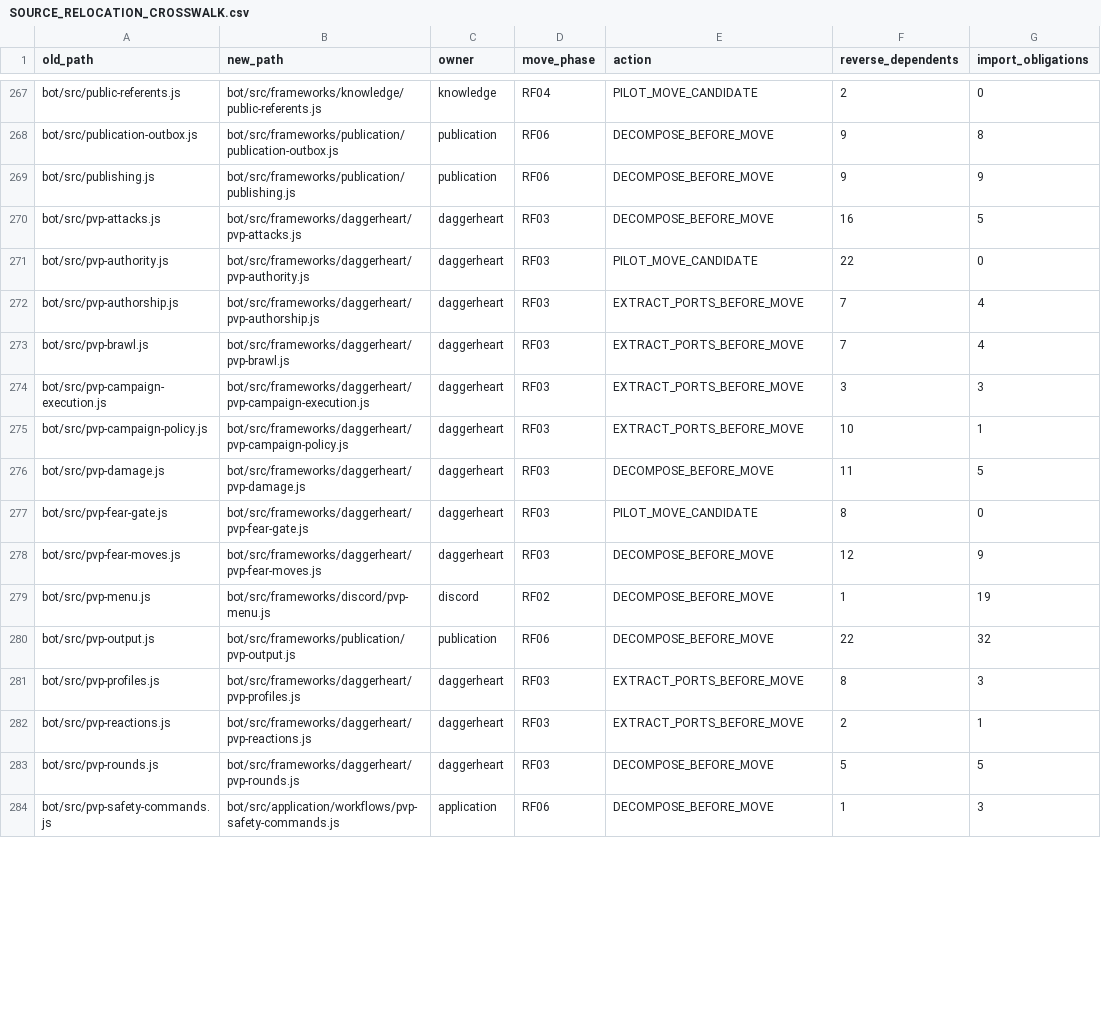
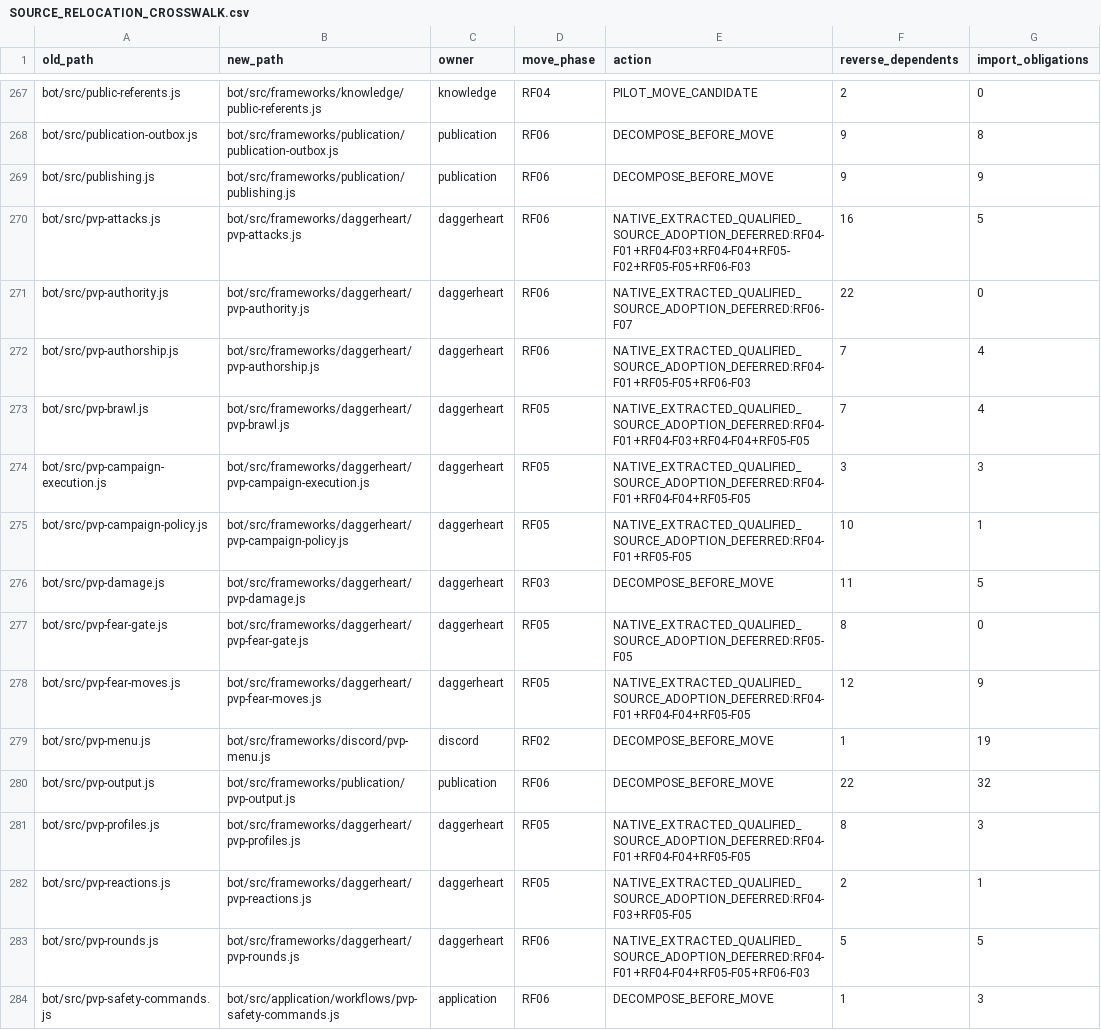
Before and after one commit to KeshireTheChaotic/Veiled_City, a CSV file: docs/Implementation_Plans/Framework_Refactor/SOURCE_RELOCATION_CROSSWALK.csv, drawn as a sheet; only a part is shown, gaps mark what is left out; the diff covers the shown part only.

Commit message:
RF03 close scoped native correction with exact future source obligations

```diff
--- a/docs/Implementation_Plans/Framework_Refactor/SOURCE_RELOCATION_CROSSWALK.csv
+++ b/docs/Implementation_Plans/Framework_Refactor/SOURCE_RELOCATION_CROSSWALK.csv
@@ -269,16 +269,16 @@ old_path,new_path,owner,move_phase,action,reverse_dependents,import_obligations
 "bot/src/publishing.js","bot/src/frameworks/publication/publishing.js","publication","RF06","DECOMPOSE_BEFORE_MOVE","9","9"
-"bot/src/pvp-attacks.js","bot/src/frameworks/daggerheart/pvp-attacks.js","daggerheart","RF03","DECOMPOSE_BEFORE_MOVE","16","5"
-"bot/src/pvp-authority.js","bot/src/frameworks/daggerheart/pvp-authority.js","daggerheart","RF03","PILOT_MOVE_CANDIDATE","22","0"
-"bot/src/pvp-authorship.js","bot/src/frameworks/daggerheart/pvp-authorship.js","daggerheart","RF03","EXTRACT_PORTS_BEFORE_MOVE","7","4"
-"bot/src/pvp-brawl.js","bot/src/frameworks/daggerheart/pvp-brawl.js","daggerheart","RF03","EXTRACT_PORTS_BEFORE_MOVE","7","4"
-"bot/src/pvp-campaign-execution.js","bot/src/frameworks/daggerheart/pvp-campaign-execution.js","daggerheart","RF03","EXTRACT_PORTS_BEFORE_MOVE","3","3"
-"bot/src/pvp-campaign-policy.js","bot/src/frameworks/daggerheart/pvp-campaign-policy.js","daggerheart","RF03","EXTRACT_PORTS_BEFORE_MOVE","10","1"
+"bot/src/pvp-attacks.js","bot/src/frameworks/daggerheart/pvp-attacks.js","daggerheart","RF06","NATIVE_EXTRACTED_QUALIFIED_SOURCE_ADOPTION_DEFERRED:RF04-F01+RF04-F03+RF04-F04+RF05-F02+RF05-F05+RF06-F03","16","5"
+"bot/src/pvp-authority.js","bot/src/frameworks/daggerheart/pvp-authority.js","daggerheart","RF06","NATIVE_EXTRACTED_QUALIFIED_SOURCE_ADOPTION_DEFERRED:RF06-F07","22","0"
+"bot/src/pvp-authorship.js","bot/src/frameworks/daggerheart/pvp-authorship.js","daggerheart","RF06","NATIVE_EXTRACTED_QUALIFIED_SOURCE_ADOPTION_DEFERRED:RF04-F01+RF05-F05+RF06-F03","7","4"
+"bot/src/pvp-brawl.js","bot/src/frameworks/daggerheart/pvp-brawl.js","daggerheart","RF05","NATIVE_EXTRACTED_QUALIFIED_SOURCE_ADOPTION_DEFERRED:RF04-F01+RF04-F03+RF04-F04+RF05-F05","7","4"
+"bot/src/pvp-campaign-execution.js","bot/src/frameworks/daggerheart/pvp-campaign-execution.js","daggerheart","RF05","NATIVE_EXTRACTED_QUALIFIED_SOURCE_ADOPTION_DEFERRED:RF04-F01+RF04-F04+RF05-F05","3","3"
+"bot/src/pvp-campaign-policy.js","bot/src/frameworks/daggerheart/pvp-campaign-policy.js","daggerheart","RF05","NATIVE_EXTRACTED_QUALIFIED_SOURCE_ADOPTION_DEFERRED:RF04-F01+RF05-F05","10","1"
 "bot/src/pvp-damage.js","bot/src/frameworks/daggerheart/pvp-damage.js","daggerheart","RF03","DECOMPOSE_BEFORE_MOVE","11","5"
-"bot/src/pvp-fear-gate.js","bot/src/frameworks/daggerheart/pvp-fear-gate.js","daggerheart","RF03","PILOT_MOVE_CANDIDATE","8","0"
-"bot/src/pvp-fear-moves.js","bot/src/frameworks/daggerheart/pvp-fear-moves.js","daggerheart","RF03","DECOMPOSE_BEFORE_MOVE","12","9"
+"bot/src/pvp-fear-gate.js","bot/src/frameworks/daggerheart/pvp-fear-gate.js","daggerheart","RF05","NATIVE_EXTRACTED_QUALIFIED_SOURCE_ADOPTION_DEFERRED:RF05-F05","8","0"
+"bot/src/pvp-fear-moves.js","bot/src/frameworks/daggerheart/pvp-fear-moves.js","daggerheart","RF05","NATIVE_EXTRACTED_QUALIFIED_SOURCE_ADOPTION_DEFERRED:RF04-F01+RF04-F04+RF05-F05","12","9"
 "bot/src/pvp-menu.js","bot/src/frameworks/discord/pvp-menu.js","discord","RF02","DECOMPOSE_BEFORE_MOVE","1","19"
 "bot/src/pvp-output.js","bot/src/frameworks/publication/pvp-output.js","publication","RF06","DECOMPOSE_BEFORE_MOVE","22","32"
-"bot/src/pvp-profiles.js","bot/src/frameworks/daggerheart/pvp-profiles.js","daggerheart","RF03","EXTRACT_PORTS_BEFORE_MOVE","8","3"
-"bot/src/pvp-reactions.js","bot/src/frameworks/daggerheart/pvp-reactions.js","daggerheart","RF03","EXTRACT_PORTS_BEFORE_MOVE","2","1"
-"bot/src/pvp-rounds.js","bot/src/frameworks/daggerheart/pvp-rounds.js","daggerheart","RF03","DECOMPOSE_BEFORE_MOVE","5","5"
+"bot/src/pvp-profiles.js","bot/src/frameworks/daggerheart/pvp-profiles.js","daggerheart","RF05","NATIVE_EXTRACTED_QUALIFIED_SOURCE_ADOPTION_DEFERRED:RF04-F01+RF04-F04+RF05-F05","8","3"
+"bot/src/pvp-reactions.js","bot/src/frameworks/daggerheart/pvp-reactions.js","daggerheart","RF05","NATIVE_EXTRACTED_QUALIFIED_SOURCE_ADOPTION_DEFERRED:RF04-F03+RF05-F05","2","1"
+"bot/src/pvp-rounds.js","bot/src/frameworks/daggerheart/pvp-rounds.js","daggerheart","RF06","NATIVE_EXTRACTED_QUALIFIED_SOURCE_ADOPTION_DEFERRED:RF04-F01+RF04-F04+RF05-F05+RF06-F03","5","5"
 "bot/src/pvp-safety-commands.js","bot/src/application/workflows/pvp-safety-commands.js","application","RF06","DECOMPOSE_BEFORE_MOVE","1","3"
```
Also changed, not shown: 96 edited cells elsewhere in this file, 34 other files.
